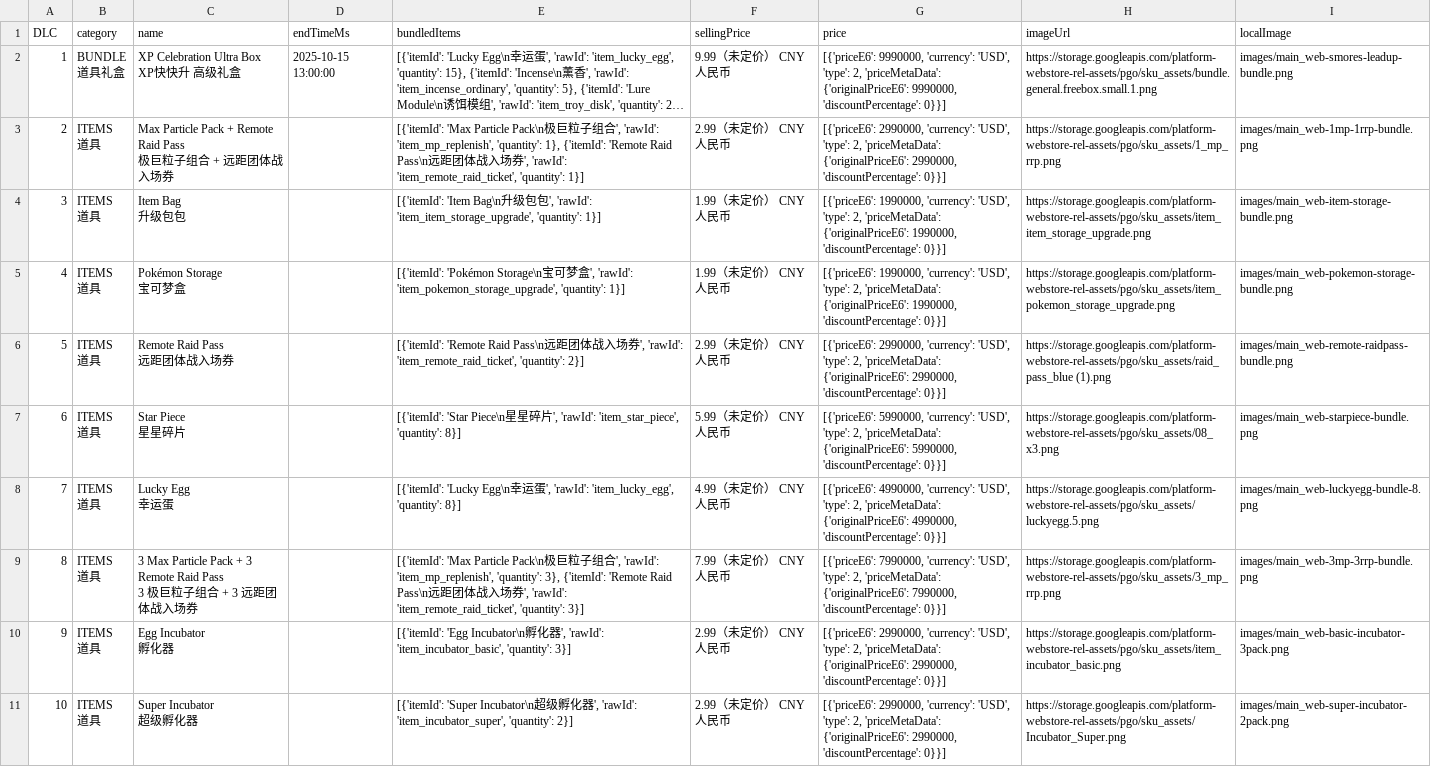
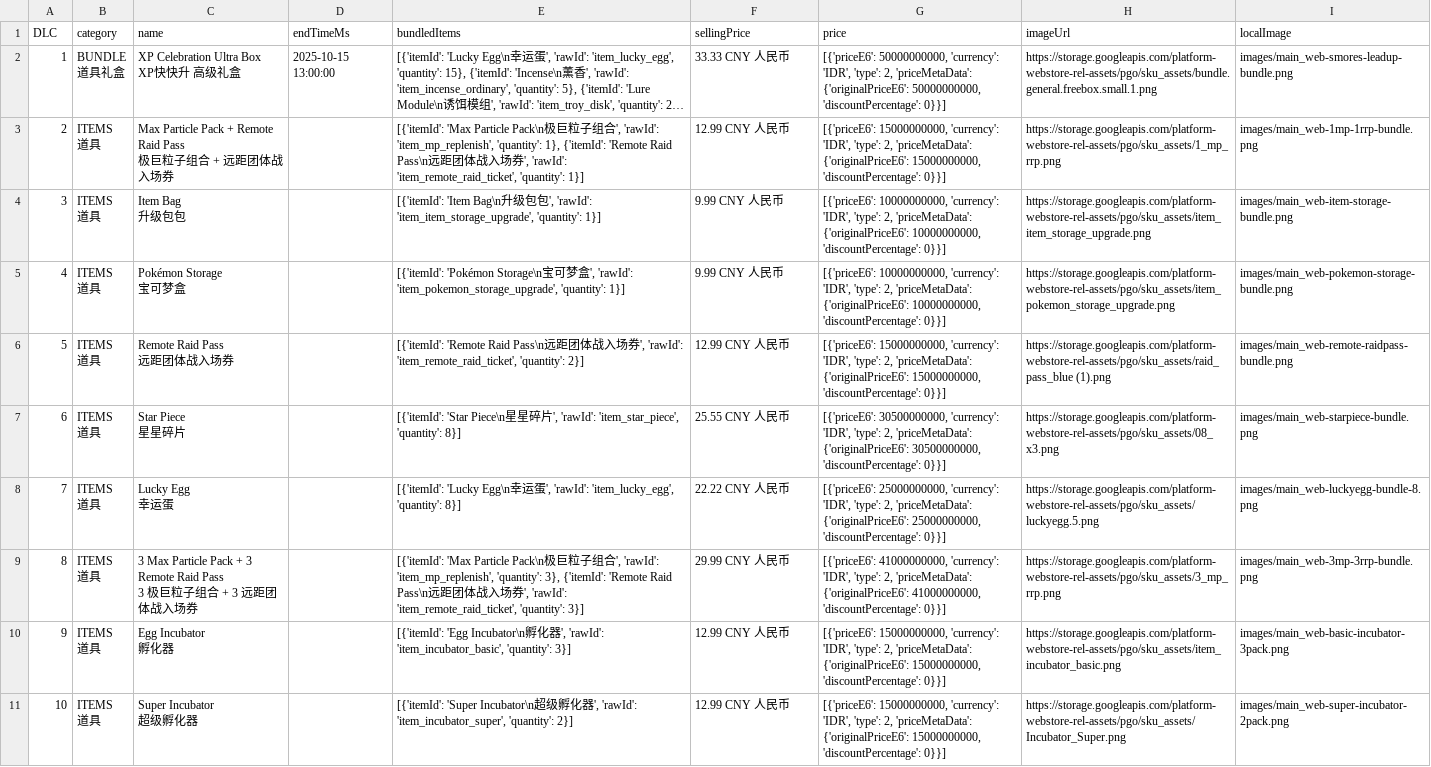
Before and after one commit to TeemoInOxford/pokemongo-store-tracker, a CSV file: webstore_items_limited.csv, drawn as a sheet; only a part is shown; long unchanged cells end in …; the diff covers the shown part only; the diff names each change by its address in the sheet, - before the commit and + after, or states it on an @@ line.

Commit message:
Update store data and images [auto]

```diff
--- a/webstore_items_limited.csv
+++ b/webstore_items_limited.csv
-F2 (sellingPrice): 9.99（未定价） CNY 人民币
+F2 (sellingPrice): 33.33 CNY 人民币
-G2 (price): [{'priceE6': 9990000, 'currency': 'USD', 'type': 2, 'priceMetaData': {'originalPriceE6': 9990000, 'discountPercentage': 0}}]
+G2 (price): [{'priceE6': 50000000000, 'currency': 'IDR', 'type': 2, 'priceMetaData': {'originalPriceE6': 50000000000, 'discountPercentage': 0}}]
-F3 (sellingPrice): 2.99（未定价） CNY 人民币
+F3 (sellingPrice): 12.99 CNY 人民币
-G3 (price): [{'priceE6': 2990000, 'currency': 'USD', 'type': 2, 'priceMetaData': {'originalPriceE6': 2990000, 'discountPercentage': 0}}]
+G3 (price): [{'priceE6': 15000000000, 'currency': 'IDR', 'type': 2, 'priceMetaData': {'originalPriceE6': 15000000000, 'discountPercentage': 0}}]
-F4:F5 (sellingPrice): 1.99（未定价） CNY 人民币
+F4:F5 (sellingPrice): 9.99 CNY 人民币
-G4:G5 (price): [{'priceE6': 1990000, 'currency': 'USD', 'type': 2, 'priceMetaData': {'originalPriceE6': 1990000, 'discountPercentage': 0}}]
+G4:G5 (price): [{'priceE6': 10000000000, 'currency': 'IDR', 'type': 2, 'priceMetaData': {'originalPriceE6': 10000000000, 'discountPercentage': 0}}]
-F6 (sellingPrice): 2.99（未定价） CNY 人民币
+F6 (sellingPrice): 12.99 CNY 人民币
-G6 (price): [{'priceE6': 2990000, 'currency': 'USD', 'type': 2, 'priceMetaData': {'originalPriceE6': 2990000, 'discountPercentage': 0}}]
+G6 (price): [{'priceE6': 15000000000, 'currency': 'IDR', 'type': 2, 'priceMetaData': {'originalPriceE6': 15000000000, 'discountPercentage': 0}}]
-F7 (sellingPrice): 5.99（未定价） CNY 人民币
+F7 (sellingPrice): 25.55 CNY 人民币
-G7 (price): [{'priceE6': 5990000, 'currency': 'USD', 'type': 2, 'priceMetaData': {'originalPriceE6': 5990000, 'discountPercentage': 0}}]
+G7 (price): [{'priceE6': 30500000000, 'currency': 'IDR', 'type': 2, 'priceMetaData': {'originalPriceE6': 30500000000, 'discountPercentage': 0}}]
-F8 (sellingPrice): 4.99（未定价） CNY 人民币
+F8 (sellingPrice): 22.22 CNY 人民币
-G8 (price): [{'priceE6': 4990000, 'currency': 'USD', 'type': 2, 'priceMetaData': {'originalPriceE6': 4990000, 'discountPercentage': 0}}]
+G8 (price): [{'priceE6': 25000000000, 'currency': 'IDR', 'type': 2, 'priceMetaData': {'originalPriceE6': 25000000000, 'discountPercentage': 0}}]
-F9 (sellingPrice): 7.99（未定价） CNY 人民币
+F9 (sellingPrice): 29.99 CNY 人民币
-G9 (price): [{'priceE6': 7990000, 'currency': 'USD', 'type': 2, 'priceMetaData': {'originalPriceE6': 7990000, 'discountPercentage': 0}}]
+G9 (price): [{'priceE6': 41000000000, 'currency': 'IDR', 'type': 2, 'priceMetaData': {'originalPriceE6': 41000000000, 'discountPercentage': 0}}]
-F10:F11 (sellingPrice): 2.99（未定价） CNY 人民币
+F10:F11 (sellingPrice): 12.99 CNY 人民币
-G10:G11 (price): [{'priceE6': 2990000, 'currency': 'USD', 'type': 2, 'priceMetaData': {'originalPriceE6': 2990000, 'discountPercentage': 0}}]
+G10:G11 (price): [{'priceE6': 15000000000, 'currency': 'IDR', 'type': 2, 'priceMetaData': {'originalPriceE6': 15000000000, 'discountPercentage': 0}}]
```
Also changed, not shown: 41 edited cells elsewhere in this file, 3 other files.
